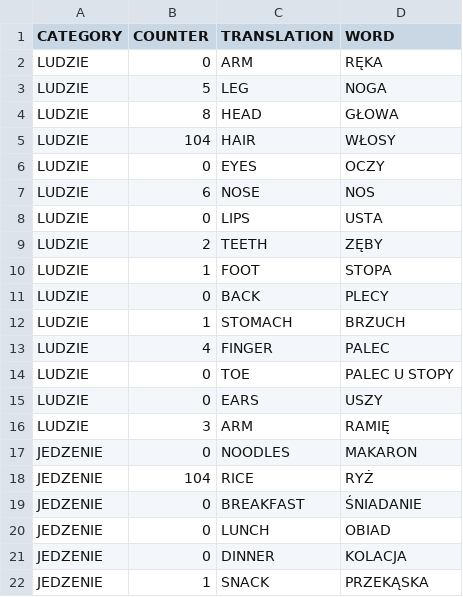
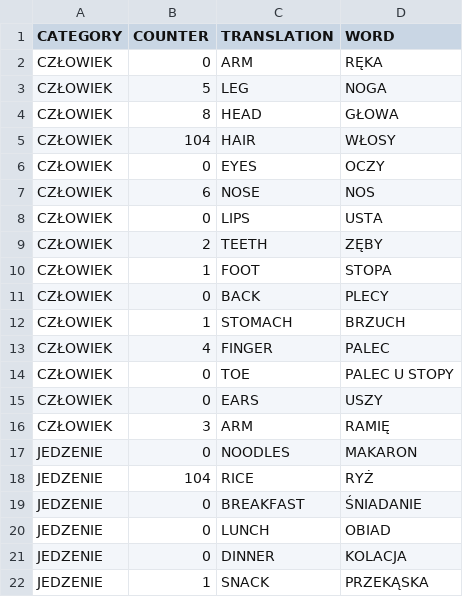
Before and after one commit to infoshareacademy/jjdd4-emememsy, a CSV file: web/src/main/webapp/WEB-INF/input_words.csv, drawn as a sheet; only a part is shown.

Commit message:
fix for url encode/decode, main page in progress

```diff
--- a/web/src/main/webapp/WEB-INF/input_words.csv
+++ b/web/src/main/webapp/WEB-INF/input_words.csv
@@ -1,17 +1,17 @@
 "CATEGORY","COUNTER","TRANSLATION","WORD"
-"LUDZIE","0","ARM","RĘKA"
-"LUDZIE","5","LEG","NOGA"
-"LUDZIE","8","HEAD","GŁOWA"
-"LUDZIE","104","HAIR","WŁOSY"
-"LUDZIE","0","EYES","OCZY"
-"LUDZIE","6","NOSE","NOS"
-"LUDZIE","0","LIPS","USTA"
-"LUDZIE","2","TEETH","ZĘBY"
-"LUDZIE","1","FOOT","STOPA"
-"LUDZIE","0","BACK","PLECY"
-"LUDZIE","1","STOMACH","BRZUCH"
-"LUDZIE","4","FINGER","PALEC"
-"LUDZIE","0","TOE","PALEC U STOPY"
-"LUDZIE","0","EARS","USZY"
-"LUDZIE","3","ARM","RAMIĘ"
+"CZŁOWIEK","0","ARM","RĘKA"
+"CZŁOWIEK","5","LEG","NOGA"
+"CZŁOWIEK","8","HEAD","GŁOWA"
+"CZŁOWIEK","104","HAIR","WŁOSY"
+"CZŁOWIEK","0","EYES","OCZY"
+"CZŁOWIEK","6","NOSE","NOS"
+"CZŁOWIEK","0","LIPS","USTA"
+"CZŁOWIEK","2","TEETH","ZĘBY"
+"CZŁOWIEK","1","FOOT","STOPA"
+"CZŁOWIEK","0","BACK","PLECY"
+"CZŁOWIEK","1","STOMACH","BRZUCH"
+"CZŁOWIEK","4","FINGER","PALEC"
+"CZŁOWIEK","0","TOE","PALEC U STOPY"
+"CZŁOWIEK","0","EARS","USZY"
+"CZŁOWIEK","3","ARM","RAMIĘ"
 "JEDZENIE","0","NOODLES","MAKARON"
```
Also changed, not shown: 6 other files.
